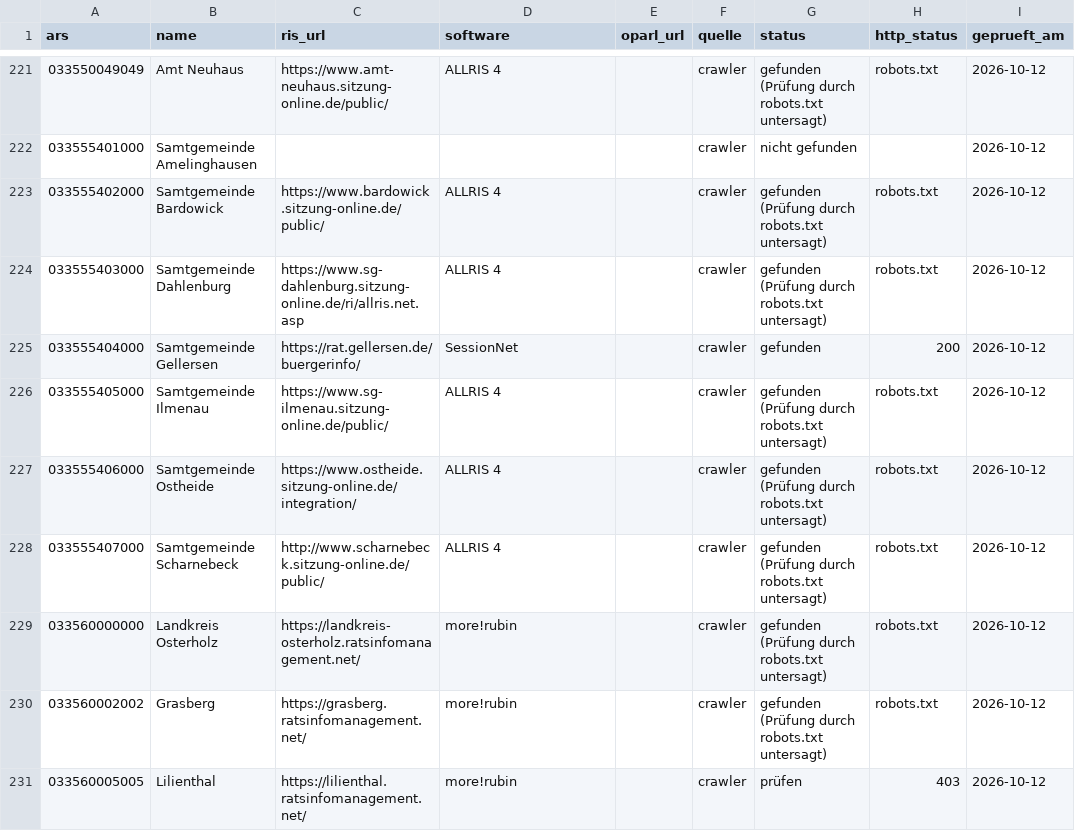
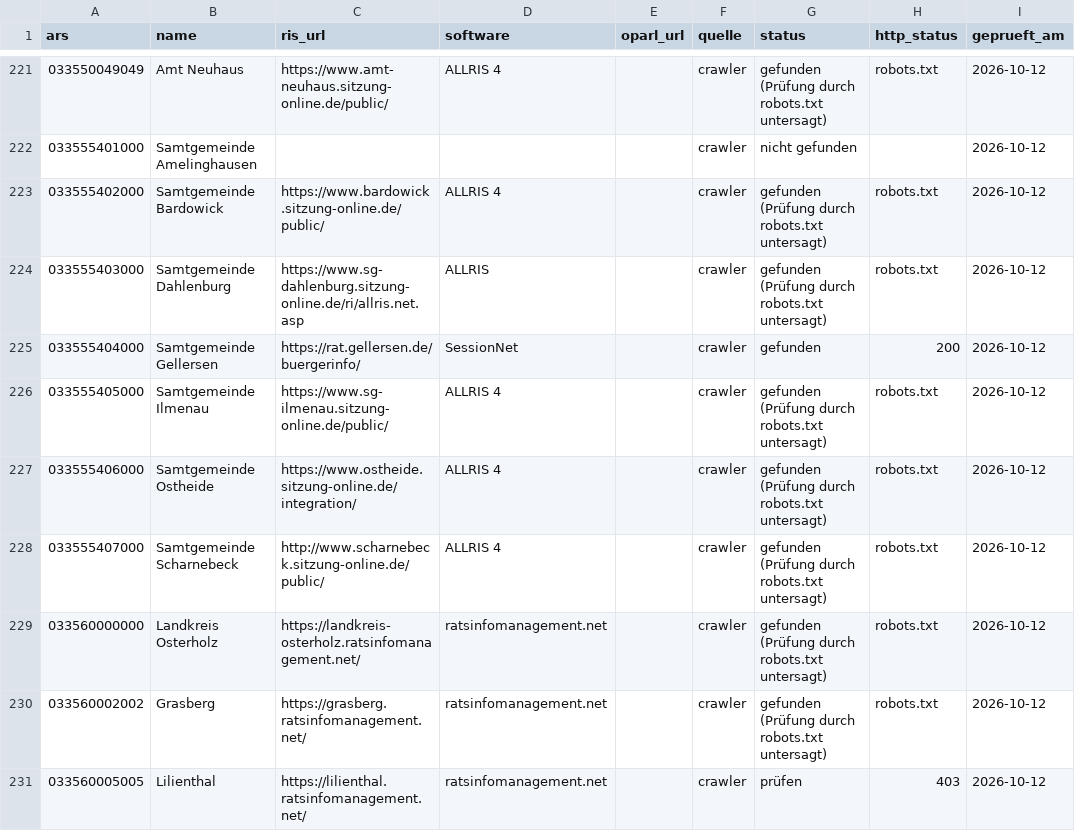
Before and after one commit to oleole712/ris-niedersachsen, a CSV file: data/ris.csv, drawn as a sheet; only a part is shown, gaps mark what is left out; the diff covers the shown part only; the diff names each change by its address in the sheet, - before the commit and + after, or states it on an @@ line.

```diff
--- a/data/ris.csv
+++ b/data/ris.csv
-D224 (software): ALLRIS 4
+D224 (software): ALLRIS
-D229:D231 (software): more!rubin
+D229:D231 (software): ratsinfomanagement.net
```
Also changed, not shown: 89 edited cells elsewhere in this file, data/ris-niedersachsen.csv, 2 other files.
